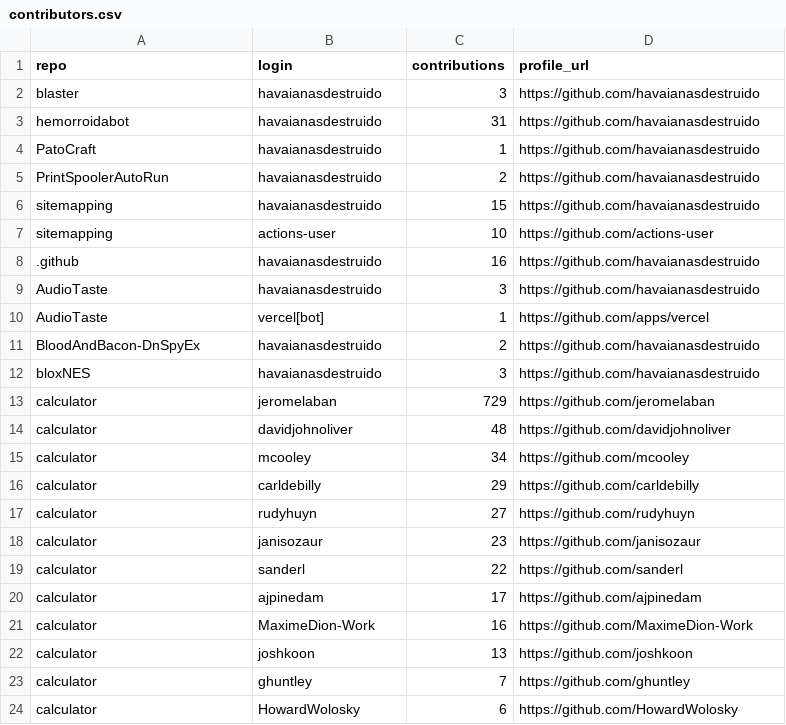
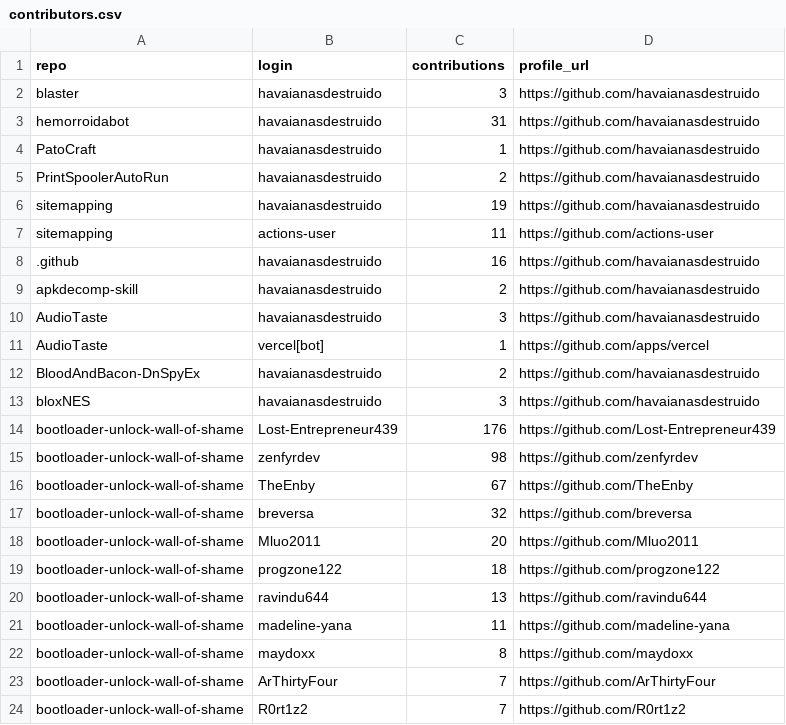
Before and after one commit to havaianasdestruido/sitemapping, a CSV file: reports/contributors.csv, drawn as a sheet; only a part is shown; the shorter side is filled out with more unchanged rows; the diff covers the shown part only.

```diff
--- a/reports/contributors.csv
+++ b/reports/contributors.csv
@@ -5,5 +5,6 @@ PatoCraft,havaianasdestruido,1,https://github.com/havaianasdestruido
 PrintSpoolerAutoRun,havaianasdestruido,2,https://github.com/havaianasdestruido
-sitemapping,havaianasdestruido,15,https://github.com/havaianasdestruido
-sitemapping,actions-user,10,https://github.com/actions-user
+sitemapping,havaianasdestruido,19,https://github.com/havaianasdestruido
+sitemapping,actions-user,11,https://github.com/actions-user
 .github,havaianasdestruido,16,https://github.com/havaianasdestruido
+apkdecomp-skill,havaianasdestruido,2,https://github.com/havaianasdestruido
 AudioTaste,havaianasdestruido,3,https://github.com/havaianasdestruido
@@ -12 +13,12 @@ BloodAndBacon-DnSpyEx,havaianasdestruido,2,https://github.com/havaianasdestruido
 bloxNES,havaianasdestruido,3,https://github.com/havaianasdestruido
+bootloader-unlock-wall-of-shame,Lost-Entrepreneur439,176,https://github.com/Lost-Entrepreneur439
+bootloader-unlock-wall-of-shame,zenfyrdev,98,https://github.com/zenfyrdev
+bootloader-unlock-wall-of-shame,TheEnby,67,https://github.com/TheEnby
+bootloader-unlock-wall-of-shame,breversa,32,https://github.com/breversa
+bootloader-unlock-wall-of-shame,Mluo2011,20,https://github.com/Mluo2011
+bootloader-unlock-wall-of-shame,progzone122,18,https://github.com/progzone122
+bootloader-unlock-wall-of-shame,ravindu644,13,https://github.com/ravindu644
+bootloader-unlock-wall-of-shame,madeline-yana,11,https://github.com/madeline-yana
+bootloader-unlock-wall-of-shame,maydoxx,8,https://github.com/maydoxx
+bootloader-unlock-wall-of-shame,ArThirtyFour,7,https://github.com/ArThirtyFour
+bootloader-unlock-wall-of-shame,R0rt1z2,7,https://github.com/R0rt1z2
```
Also changed, not shown: 20 added rows elsewhere in this file, reports/branches.csv, reports/pull_request_commits.csv, 31 other files.
